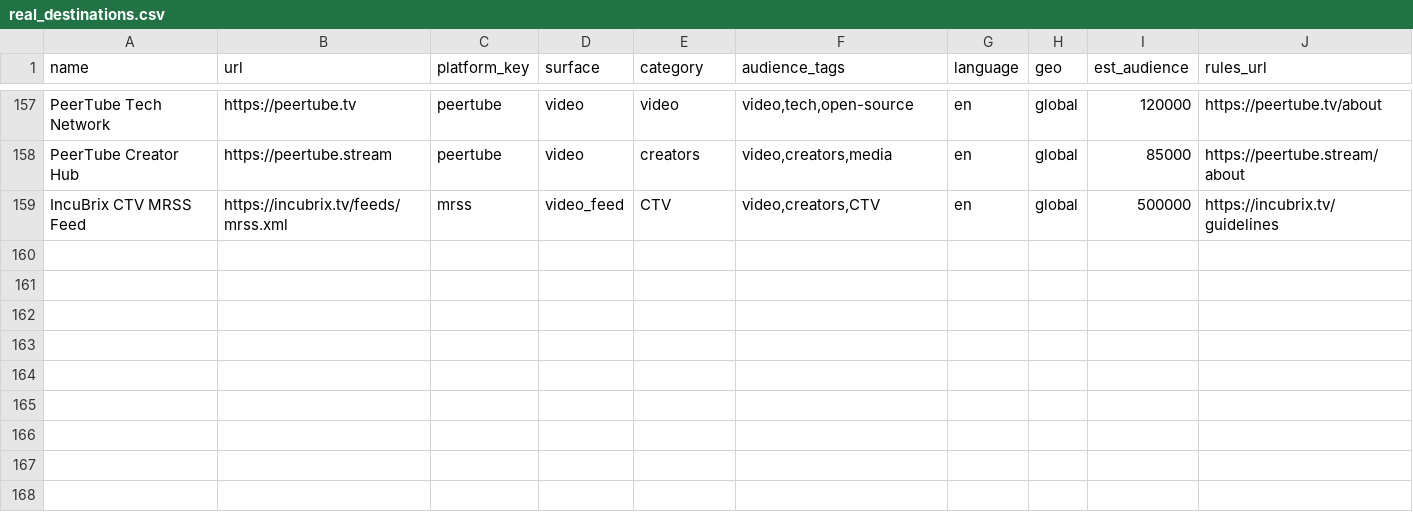
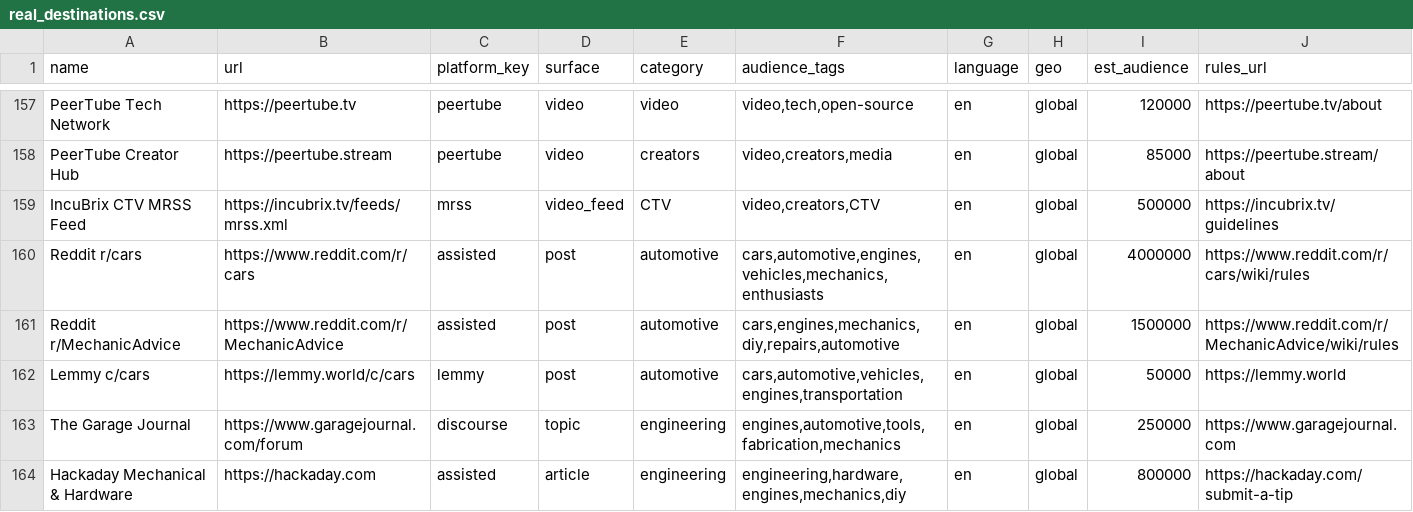
Before and after one commit to Gideon-sam/incubrix-longtail-distribution, a CSV file: catalogue/real_destinations.csv, drawn as a sheet; only a part is shown, gaps mark what is left out; rows hold the shown columns only; the diff names each change by its address in the sheet, - before the commit and + after, or states it on an @@ line.

Commit message:
feat: real-time Gemini AI recommender with automotive matching, real DEV.to live publishing, and ghost proxy

```diff
--- a/catalogue/real_destinations.csv
+++ b/catalogue/real_destinations.csv
+row 160: Reddit r/cars | https://www.reddit.com/r/cars | assisted | post | automotive | cars,automotive,engines,vehicles,mechanics,enthusiasts | en | global | 4000000 | https://www.reddit.com/r/cars/wiki/rules
+row 161: Reddit r/MechanicAdvice | https://www.reddit.com/r/MechanicAdvice | assisted | post | automotive | cars,engines,mechanics,diy,repairs,automotive | en | global | 1500000 | https://www.reddit.com/r/MechanicAdvice/wiki/rules
+row 162: Lemmy c/cars | https://lemmy.world/c/cars | lemmy | post | automotive | cars,automotive,vehicles,engines,transportation | en | global | 50000 | https://lemmy.world
+row 163: The Garage Journal | https://www.garagejournal.com/forum | discourse | topic | engineering | engines,automotive,tools,fabrication,mechanics | en | global | 250000 | https://www.garagejournal.com
+row 164: Hackaday Mechanical & Hardware | https://hackaday.com | assisted | article | engineering | engineering,hardware,engines,mechanics,diy | en | global | 800000 | https://hackaday.com/submit-a-tip
```
Also changed, not shown: 8 other files.
